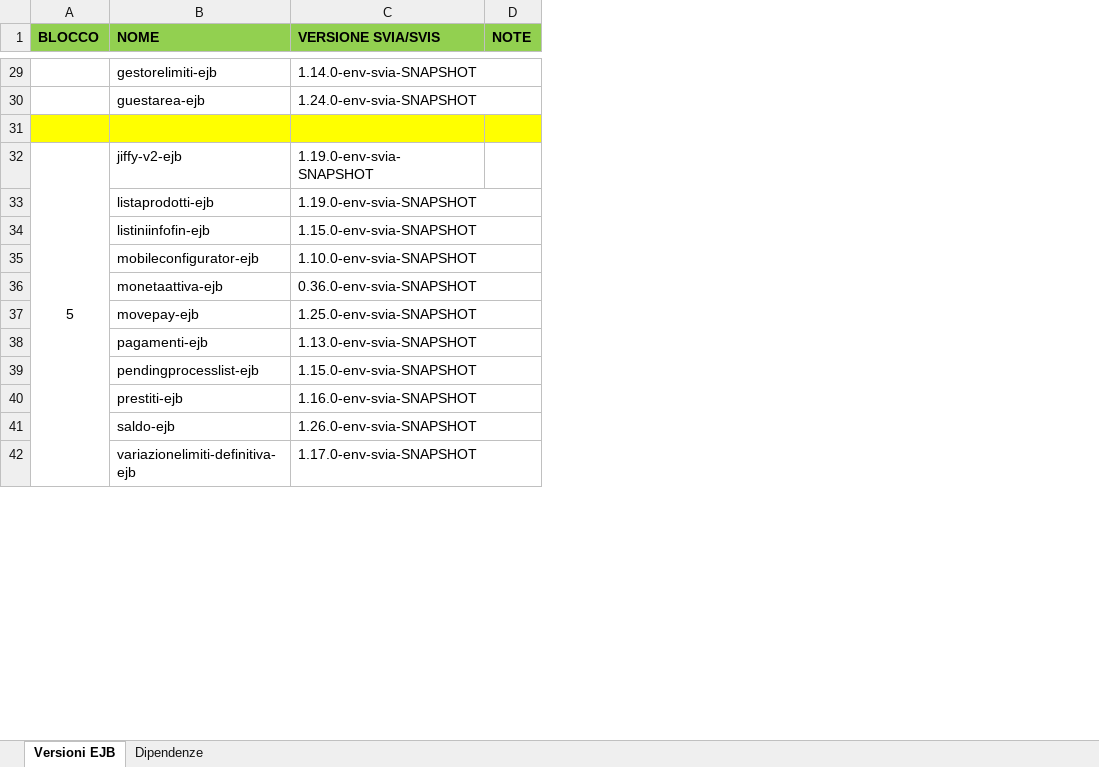
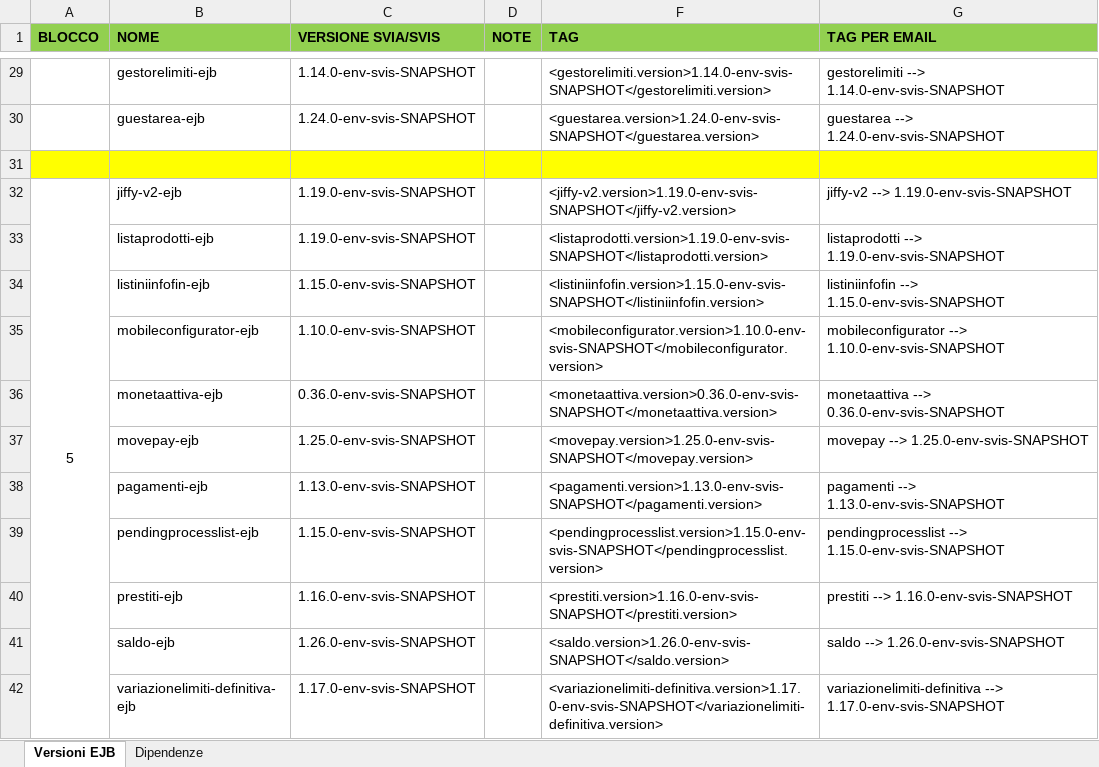
Before and after one commit to EdoardoBaral/SoftwareAllineamenti, an Excel workbook: src/main/resources/excelutils/Allineamento EJB in ambienti paralleli.xlsx, sheet Versioni EJB, drawn as a sheet; only a part is shown, gaps mark what is left out; values as stored, in another font and other column widths than the file's, no borders; the diff covers the shown part only; the diff names each change by its address in the sheet, - before the commit and + after, or states it on an @@ line.

```diff
--- a/src/main/resources/excelutils/Allineamento EJB in ambienti paralleli.xlsx (sheet Versioni EJB)
+++ b/src/main/resources/excelutils/Allineamento EJB in ambienti paralleli.xlsx (sheet Versioni EJB)
+column F (TAG), rows 29-42: <gestorelimiti.version>1.14.0-env-svis-SNAPSHOT</gestorelimiti.version> | <guestarea.version>1.24.0-env-svis-SNAPSHOT</guestarea.version> |  | <jiffy-v2.version>1.19.0-env-svis-SNAPSHOT</jiffy-v2.version> | <listaprodotti.version>1.19.0-env-svis-SNAPSHOT</listaprodotti.version> | <listiniinfofin.version>1.15.0-env-svis-SNAPSHOT</listiniinfofin.version> | <mobileconfigurator.version>1.10.0-env-svis-SNAPSHOT</mobileconfigurator.version> | <monetaattiva.version>0.36.0-env-svis-SNAPSHOT</monetaattiva.version> | <movepay.version>1.25.0-env-svis-SNAPSHOT</movepay.version> | <pagamenti.version>1.13.0-env-svis-SNAPSHOT</pagamenti.version> | <pendingprocesslist.version>1.15.0-env-svis-SNAPSHOT</pendingprocesslist.version> | <prestiti.version>1.16.0-env-svis-SNAPSHOT</prestiti.version> | <saldo.version>1.26.0-env-svis-SNAPSHOT</saldo.version> | <variazionelimiti-definitiva.version>1.17.0-env-svis-SNAPSHOT</variazionelimiti-definitiva.version>
+column G (TAG PER EMAIL), rows 29-42: gestorelimiti --> 1.14.0-env-svis-SNAPSHOT | guestarea --> 1.24.0-env-svis-SNAPSHOT |  | jiffy-v2 --> 1.19.0-env-svis-SNAPSHOT | listaprodotti --> 1.19.0-env-svis-SNAPSHOT | listiniinfofin --> 1.15.0-env-svis-SNAPSHOT | mobileconfigurator --> 1.10.0-env-svis-SNAPSHOT | monetaattiva --> 0.36.0-env-svis-SNAPSHOT | movepay --> 1.25.0-env-svis-SNAPSHOT | pagamenti --> 1.13.0-env-svis-SNAPSHOT | pendingprocesslist --> 1.15.0-env-svis-SNAPSHOT | prestiti --> 1.16.0-env-svis-SNAPSHOT | saldo --> 1.26.0-env-svis-SNAPSHOT | variazionelimiti-definitiva --> 1.17.0-env-svis-SNAPSHOT
-C29 (VERSIONE SVIA/SVIS): 1.14.0-env-svia-SNAPSHOT
+C29 (VERSIONE SVIA/SVIS): 1.14.0-env-svis-SNAPSHOT
-C30 (VERSIONE SVIA/SVIS): 1.24.0-env-svia-SNAPSHOT
+C30 (VERSIONE SVIA/SVIS): 1.24.0-env-svis-SNAPSHOT
-C32:C33 (VERSIONE SVIA/SVIS): 1.19.0-env-svia-SNAPSHOT
+C32:C33 (VERSIONE SVIA/SVIS): 1.19.0-env-svis-SNAPSHOT
-C34 (VERSIONE SVIA/SVIS): 1.15.0-env-svia-SNAPSHOT
+C34 (VERSIONE SVIA/SVIS): 1.15.0-env-svis-SNAPSHOT
-C35 (VERSIONE SVIA/SVIS): 1.10.0-env-svia-SNAPSHOT
+C35 (VERSIONE SVIA/SVIS): 1.10.0-env-svis-SNAPSHOT
-C36 (VERSIONE SVIA/SVIS): 0.36.0-env-svia-SNAPSHOT
+C36 (VERSIONE SVIA/SVIS): 0.36.0-env-svis-SNAPSHOT
-C37 (VERSIONE SVIA/SVIS): 1.25.0-env-svia-SNAPSHOT
+C37 (VERSIONE SVIA/SVIS): 1.25.0-env-svis-SNAPSHOT
-C38 (VERSIONE SVIA/SVIS): 1.13.0-env-svia-SNAPSHOT
+C38 (VERSIONE SVIA/SVIS): 1.13.0-env-svis-SNAPSHOT
-C39 (VERSIONE SVIA/SVIS): 1.15.0-env-svia-SNAPSHOT
+C39 (VERSIONE SVIA/SVIS): 1.15.0-env-svis-SNAPSHOT
-C40 (VERSIONE SVIA/SVIS): 1.16.0-env-svia-SNAPSHOT
+C40 (VERSIONE SVIA/SVIS): 1.16.0-env-svis-SNAPSHOT
-C41 (VERSIONE SVIA/SVIS): 1.26.0-env-svia-SNAPSHOT
+C41 (VERSIONE SVIA/SVIS): 1.26.0-env-svis-SNAPSHOT
-C42 (VERSIONE SVIA/SVIS): 1.17.0-env-svia-SNAPSHOT
+C42 (VERSIONE SVIA/SVIS): 1.17.0-env-svis-SNAPSHOT
```
Also changed, not shown: 76 edited cells elsewhere in this sheet, sheet Dipendenze, hidden cells.
